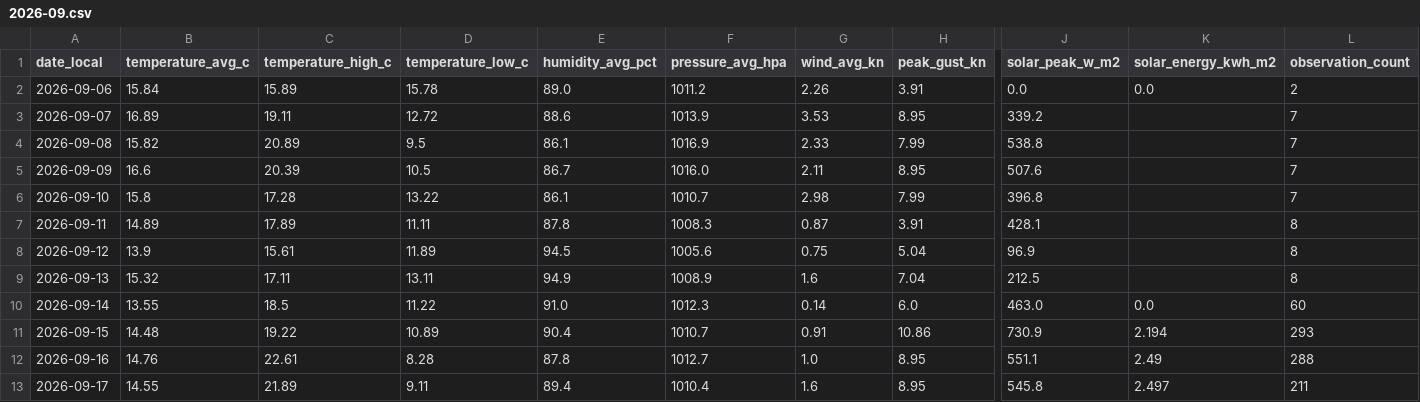
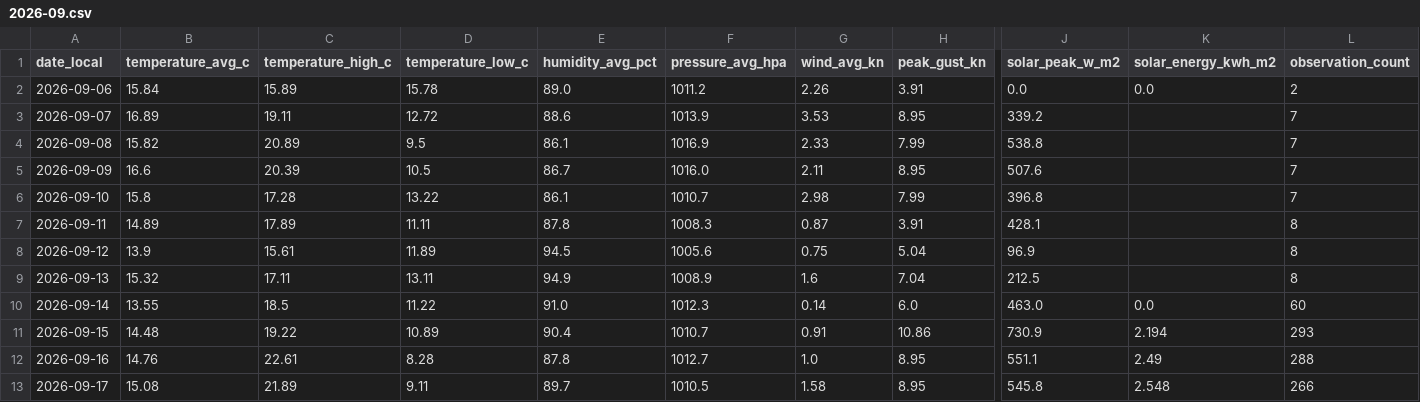
Before and after one commit to TrentinP/brambley-weather, a CSV file: data/daily/2026-09.csv, drawn as a sheet; only a part is shown, gaps mark what is left out; the diff names each change by its address in the sheet, - before the commit and + after, or states it on an @@ line.

```diff
--- a/data/daily/2026-09.csv
+++ b/data/daily/2026-09.csv
-B13 (temperature_avg_c): 14.55
+B13 (temperature_avg_c): 15.08
-E13 (humidity_avg_pct): 89.4
+E13 (humidity_avg_pct): 89.7
-F13 (pressure_avg_hpa): 1010.4
+F13 (pressure_avg_hpa): 1010.5
-G13 (wind_avg_kn): 1.6
+G13 (wind_avg_kn): 1.58
-K13 (solar_energy_kwh_m2): 2.497
+K13 (solar_energy_kwh_m2): 2.548
-L13 (observation_count): 211
+L13 (observation_count): 266
```
Also changed, not shown: 3 other files.
